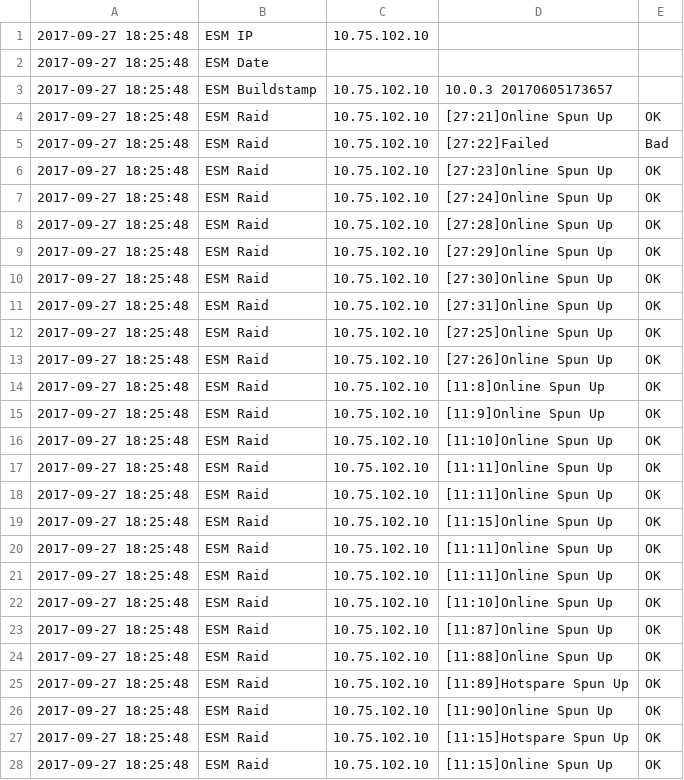
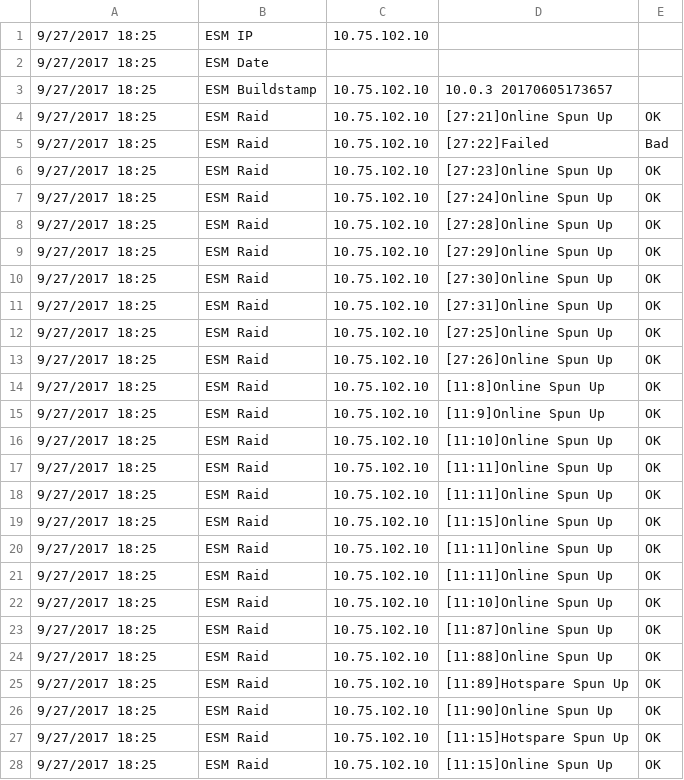
Before and after one commit to Resiliant/ESM-Logs-Script, a CSV file: Types of Logs/esm_log_startup.csv, drawn as a sheet; only a part is shown; the diff covers the shown part only.

```diff
--- a/Types of Logs/esm_log_startup.csv
+++ b/Types of Logs/esm_log_startup.csv
@@ -1,28 +1,28 @@
-2017-09-27 18:25:48,ESM IP,10.75.102.10,,,
-2017-09-27 18:25:48,ESM Date,,,,
-2017-09-27 18:25:48,ESM Buildstamp,10.75.102.10,10.0.3 20170605173657,,
-2017-09-27 18:25:48,ESM Raid,10.75.102.10,[27:21]Online  Spun Up,OK,
-2017-09-27 18:25:48,ESM Raid,10.75.102.10,[27:22]Failed,Bad,
-2017-09-27 18:25:48,ESM Raid,10.75.102.10,[27:23]Online  Spun Up,OK,
-2017-09-27 18:25:48,ESM Raid,10.75.102.10,[27:24]Online  Spun Up,OK,
-2017-09-27 18:25:48,ESM Raid,10.75.102.10,[27:28]Online  Spun Up,OK,
-2017-09-27 18:25:48,ESM Raid,10.75.102.10,[27:29]Online  Spun Up,OK,
-2017-09-27 18:25:48,ESM Raid,10.75.102.10,[27:30]Online  Spun Up,OK,
-2017-09-27 18:25:48,ESM Raid,10.75.102.10,[27:31]Online  Spun Up,OK,
-2017-09-27 18:25:48,ESM Raid,10.75.102.10,[27:25]Online  Spun Up,OK,
-2017-09-27 18:25:48,ESM Raid,10.75.102.10,[27:26]Online  Spun Up,OK,
-2017-09-27 18:25:48,ESM Raid,10.75.102.10,[11:8]Online  Spun Up,OK,
-2017-09-27 18:25:48,ESM Raid,10.75.102.10,[11:9]Online  Spun Up,OK,
-2017-09-27 18:25:48,ESM Raid,10.75.102.10,[11:10]Online  Spun Up,OK,
-2017-09-27 18:25:48,ESM Raid,10.75.102.10,[11:11]Online  Spun Up,OK,
-2017-09-27 18:25:48,ESM Raid,10.75.102.10,[11:11]Online  Spun Up,OK,
-2017-09-27 18:25:48,ESM Raid,10.75.102.10,[11:15]Online  Spun Up,OK,
-2017-09-27 18:25:48,ESM Raid,10.75.102.10,[11:11]Online  Spun Up,OK,
-2017-09-27 18:25:48,ESM Raid,10.75.102.10,[11:11]Online  Spun Up,OK,
-2017-09-27 18:25:48,ESM Raid,10.75.102.10,[11:10]Online  Spun Up,OK,
-2017-09-27 18:25:48,ESM Raid,10.75.102.10,[11:87]Online  Spun Up,OK,
-2017-09-27 18:25:48,ESM Raid,10.75.102.10,[11:88]Online  Spun Up,OK,
-2017-09-27 18:25:48,ESM Raid,10.75.102.10,[11:89]Hotspare  Spun Up,OK,
-2017-09-27 18:25:48,ESM Raid,10.75.102.10,[11:90]Online  Spun Up,OK,
-2017-09-27 18:25:48,ESM Raid,10.75.102.10,[11:15]Hotspare  Spun Up,OK,
-2017-09-27 18:25:48,ESM Raid,10.75.102.10,[11:15]Online  Spun Up,OK,
+9/27/2017 18:25,ESM IP,10.75.102.10,,
+9/27/2017 18:25,ESM Date,,,
+9/27/2017 18:25,ESM Buildstamp,10.75.102.10,10.0.3 20170605173657,
+9/27/2017 18:25,ESM Raid,10.75.102.10,[27:21]Online  Spun Up,OK
+9/27/2017 18:25,ESM Raid,10.75.102.10,[27:22]Failed,Bad
+9/27/2017 18:25,ESM Raid,10.75.102.10,[27:23]Online  Spun Up,OK
+9/27/2017 18:25,ESM Raid,10.75.102.10,[27:24]Online  Spun Up,OK
+9/27/2017 18:25,ESM Raid,10.75.102.10,[27:28]Online  Spun Up,OK
+9/27/2017 18:25,ESM Raid,10.75.102.10,[27:29]Online  Spun Up,OK
+9/27/2017 18:25,ESM Raid,10.75.102.10,[27:30]Online  Spun Up,OK
+9/27/2017 18:25,ESM Raid,10.75.102.10,[27:31]Online  Spun Up,OK
+9/27/2017 18:25,ESM Raid,10.75.102.10,[27:25]Online  Spun Up,OK
+9/27/2017 18:25,ESM Raid,10.75.102.10,[27:26]Online  Spun Up,OK
+9/27/2017 18:25,ESM Raid,10.75.102.10,[11:8]Online  Spun Up,OK
+9/27/2017 18:25,ESM Raid,10.75.102.10,[11:9]Online  Spun Up,OK
+9/27/2017 18:25,ESM Raid,10.75.102.10,[11:10]Online  Spun Up,OK
+9/27/2017 18:25,ESM Raid,10.75.102.10,[11:11]Online  Spun Up,OK
+9/27/2017 18:25,ESM Raid,10.75.102.10,[11:11]Online  Spun Up,OK
+9/27/2017 18:25,ESM Raid,10.75.102.10,[11:15]Online  Spun Up,OK
+9/27/2017 18:25,ESM Raid,10.75.102.10,[11:11]Online  Spun Up,OK
+9/27/2017 18:25,ESM Raid,10.75.102.10,[11:11]Online  Spun Up,OK
+9/27/2017 18:25,ESM Raid,10.75.102.10,[11:10]Online  Spun Up,OK
+9/27/2017 18:25,ESM Raid,10.75.102.10,[11:87]Online  Spun Up,OK
+9/27/2017 18:25,ESM Raid,10.75.102.10,[11:88]Online  Spun Up,OK
+9/27/2017 18:25,ESM Raid,10.75.102.10,[11:89]Hotspare  Spun Up,OK
+9/27/2017 18:25,ESM Raid,10.75.102.10,[11:90]Online  Spun Up,OK
+9/27/2017 18:25,ESM Raid,10.75.102.10,[11:15]Hotspare  Spun Up,OK
+9/27/2017 18:25,ESM Raid,10.75.102.10,[11:15]Online  Spun Up,OK
```
Also changed, not shown: 77 edited cells elsewhere in this file, Types of Logs/ess_health_activity log.csv, 3 other files.
